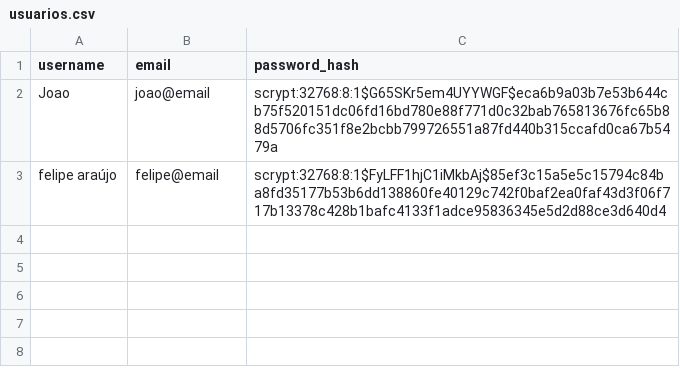
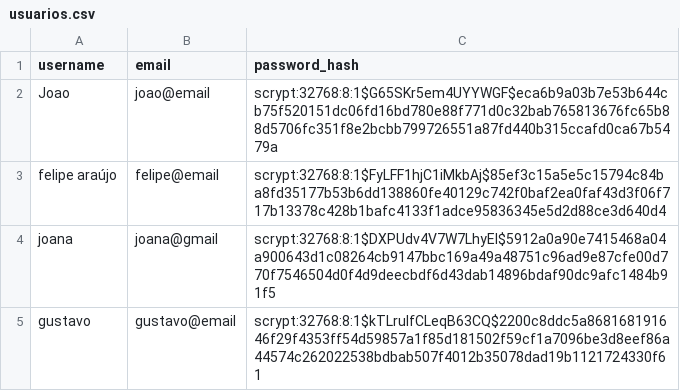
Before and after one commit to jmanoeldev/Vem-pra-Jampa, a CSV file: data/usuarios.csv, drawn as a sheet; the diff names each change by its address in the sheet, - before the commit and + after, or states it on an @@ line.

```diff
--- a/data/usuarios.csv
+++ b/data/usuarios.csv
+row 4: joana | joana@gmail | scrypt:32768:8:1$DXPUdv4V7W7LhyEI$5912a0a90e7415468a04a900643d1c08264cb9147bbc169a49a48751c96ad9e87cfe00d770f7546504d0f4d9deecbdf6d43dab14896bdaf90dc9afc1484b91f5
+row 5: gustavo | gustavo@email | scrypt:32768:8:1$kTLrulfCLeqB63CQ$2200c8ddc5a868168191646f29f4353ff54d59857a1f85d181502f59cf1a7096be3d8eef86a44574c262022538bdbab507f4012b35078dad19b1121724330f61
```
Also changed, not shown: 5 other files.
